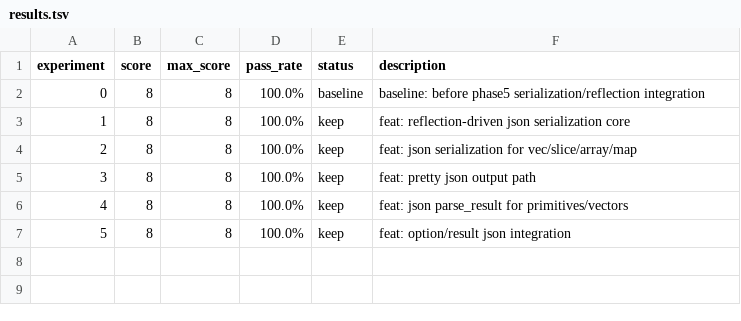
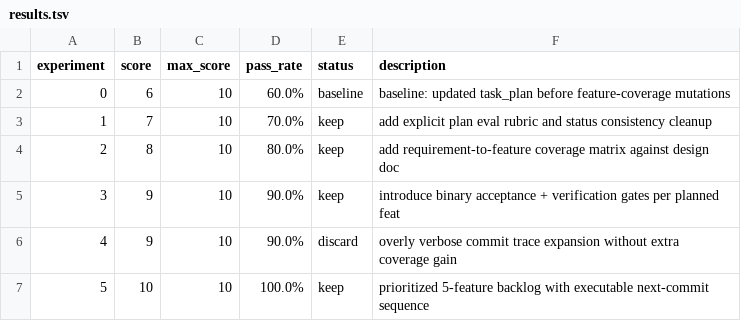
Before and after one commit to aresbit/spp, a TSV file: autoresearch-spp-systemlib/results.tsv, drawn as a sheet.

Commit message:
chore: checkpoint autoresearch plan and concurrent updates

```diff
--- a/autoresearch-spp-systemlib/results.tsv
+++ b/autoresearch-spp-systemlib/results.tsv
@@ -1,7 +1,7 @@
 experiment	score	max_score	pass_rate	status	description
-0	8	8	100.0%	baseline	baseline: before phase5 serialization/reflection integration
-1	8	8	100.0%	keep	feat: reflection-driven json serialization core
-2	8	8	100.0%	keep	feat: json serialization for vec/slice/array/map
-3	8	8	100.0%	keep	feat: pretty json output path
-4	8	8	100.0%	keep	feat: json parse_result for primitives/vectors
-5	8	8	100.0%	keep	feat: option/result json integration
+0	6	10	60.0%	baseline	baseline: updated task_plan before feature-coverage mutations
+1	7	10	70.0%	keep	add explicit plan eval rubric and status consistency cleanup
+2	8	10	80.0%	keep	add requirement-to-feature coverage matrix against design doc
+3	9	10	90.0%	keep	introduce binary acceptance + verification gates per planned feat
+4	9	10	90.0%	discard	overly verbose commit trace expansion without extra coverage gain
+5	10	10	100.0%	keep	prioritized 5-feature backlog with executable next-commit sequence
```
Also changed, not shown: 5 other files.
